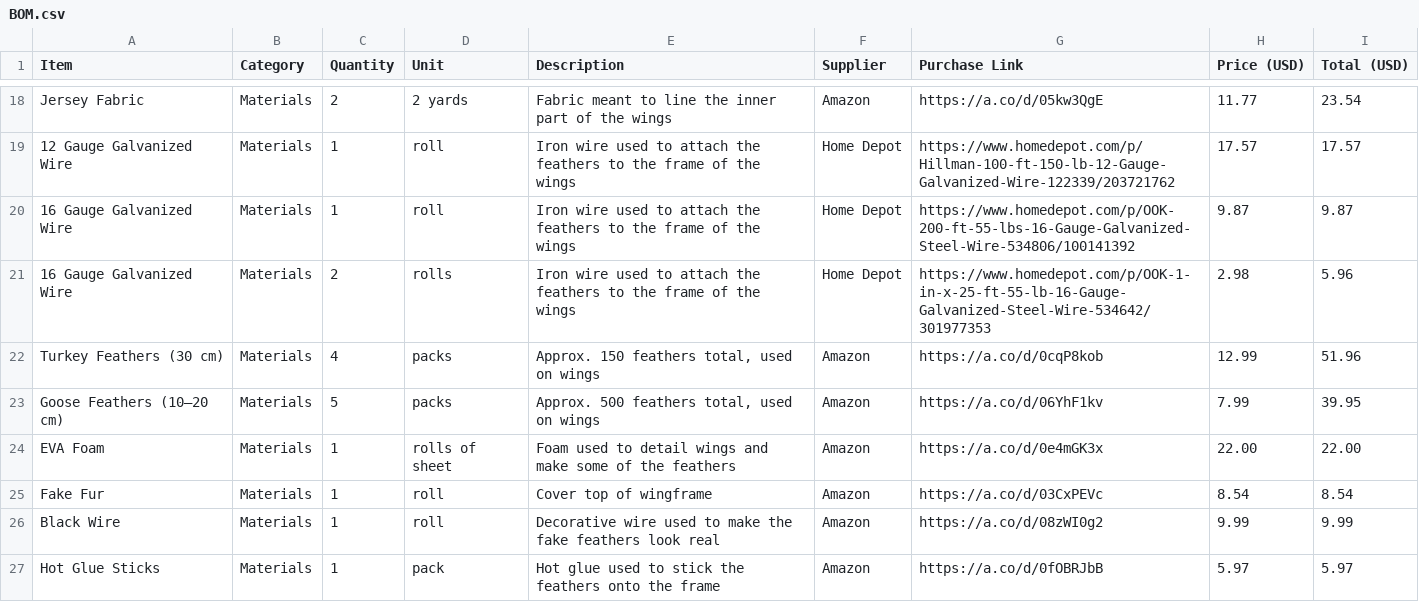
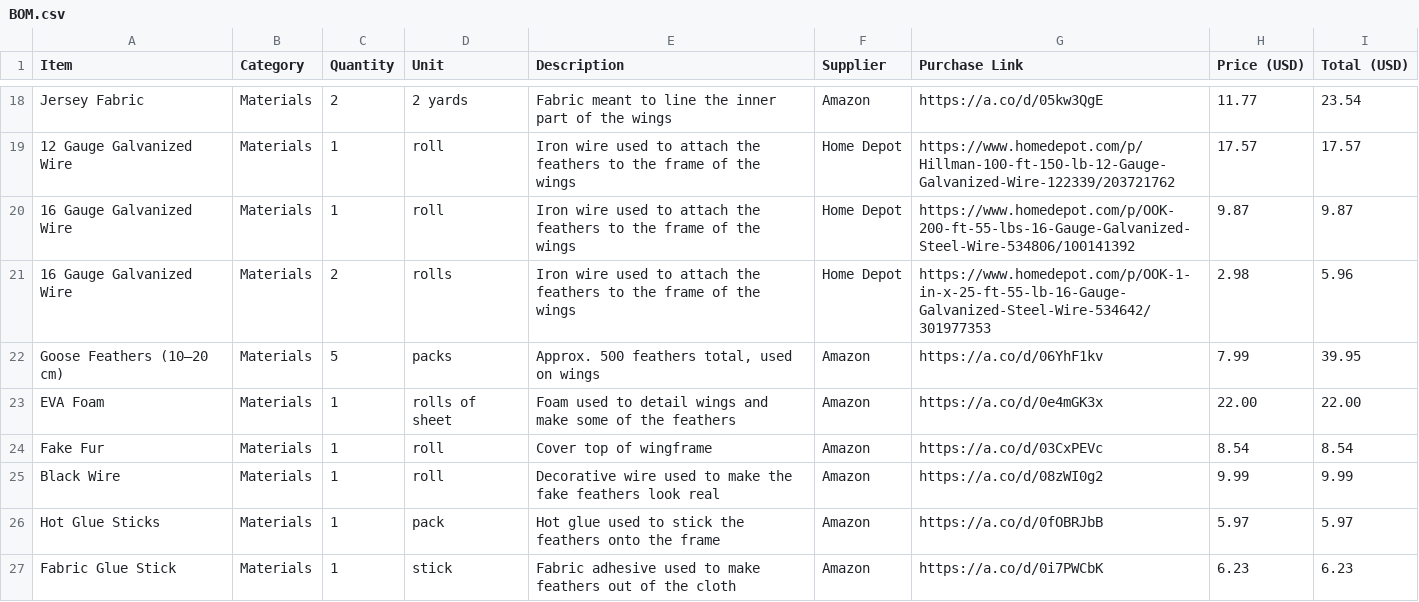
Before and after one commit to evezuu/Mechanical-Wings, a CSV file: BOM.csv, drawn as a sheet; only a part is shown, gaps mark what is left out; the shorter side is filled out with more unchanged rows; the diff names each change by its address in the sheet, - before the commit and + after, or states it on an @@ line.

Commit message:
Update BOM.csv

```diff
--- a/BOM.csv
+++ b/BOM.csv
-row 22: Turkey Feathers (30 cm) | Materials | 4 | packs | Approx. 150 feathers total, used on wings | Amazon | https://a.co/d/0cqP8kob | 12.99 | 51.96
```
